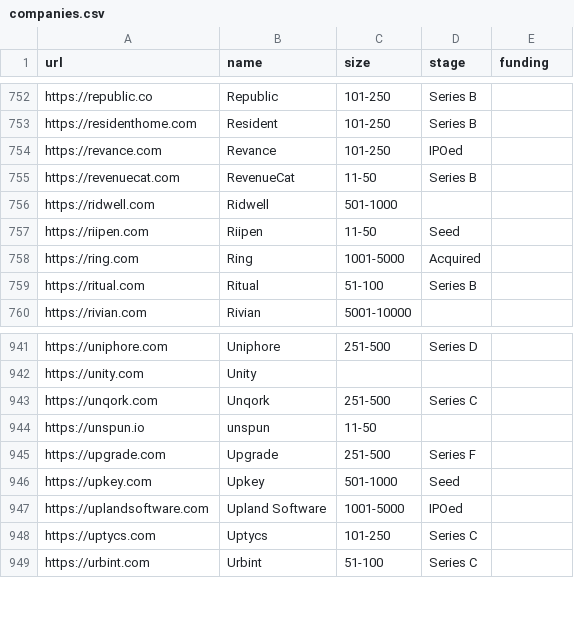
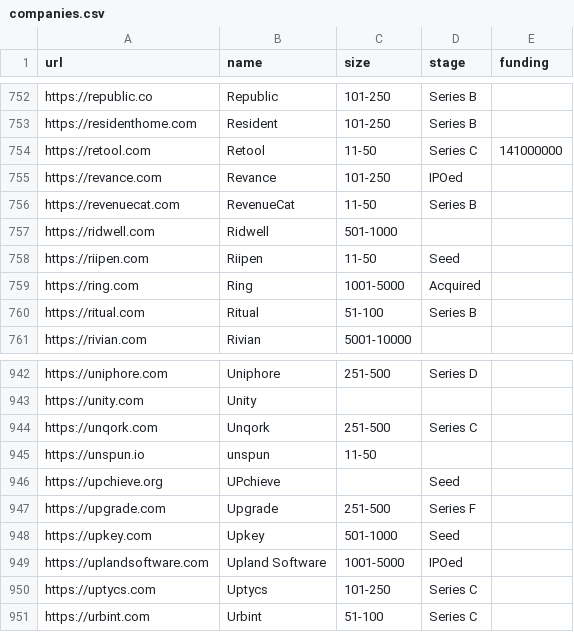
Before and after one commit to jobsort/jobsort, a CSV file: companies.csv, drawn as a sheet; only a part is shown, gaps mark what is left out.

Commit message:
Add Retool and UPchieve startups

```diff
--- a/companies.csv
+++ b/companies.csv
@@ -753,2 +753,3 @@ https://republic.co,Republic,101-250,Series B,
 https://residenthome.com,Resident,101-250,Series B,
+https://retool.com,Retool,11-50,Series C,141000000
 https://revance.com,Revance,101-250,IPOed,
@@ -944,2 +945,3 @@ https://unqork.com,Unqork,251-500,Series C,
 https://unspun.io,unspun,11-50,,
+https://upchieve.org,UPchieve,,Seed,
 https://upgrade.com,Upgrade,251-500,Series F,
```
